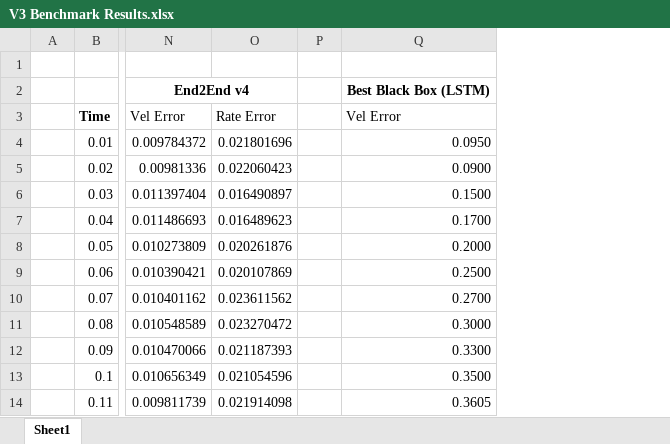
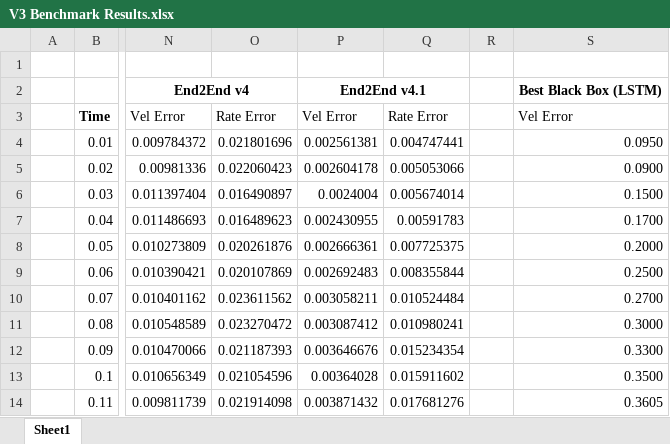
Before and after one commit to samuel-looper/quadrotor-tcn, an Excel workbook: outputs/V3 Benchmark Results.xlsx, sheet Sheet1, drawn as a sheet; only a part is shown, gaps mark what is left out; values as stored, in another font and other column widths than the file's, no borders; charts and pictures not drawn; the diff names each change by its address in the sheet, - before the commit and + after, or states it on an @@ line.

```diff
--- a/outputs/V3 Benchmark Results.xlsx (sheet Sheet1)
+++ b/outputs/V3 Benchmark Results.xlsx (sheet Sheet1)
+column P, rows 2-14: End2End v4.1 | Vel Error | 0.002561381 | 0.002604178 | 0.0024004 | 0.002430955 | 0.002666361 | 0.002692483 | 0.003058211 | 0.003087412 | 0.003646676 | 0.00364028 | 0.003871432
+column Q, rows 3-14: Rate Error | 0.004747441 | 0.005053066 | 0.005674014 | 0.00591783 | 0.007725375 | 0.008355844 | 0.010524484 | 0.010980241 | 0.015234354 | 0.015911602 | 0.017681276
```
Also changed, not shown: formulas that keep their value, charts or pictures, 10 other files.
